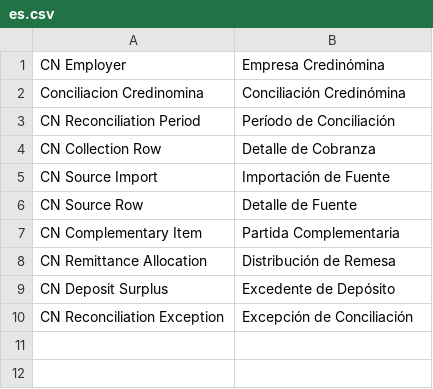
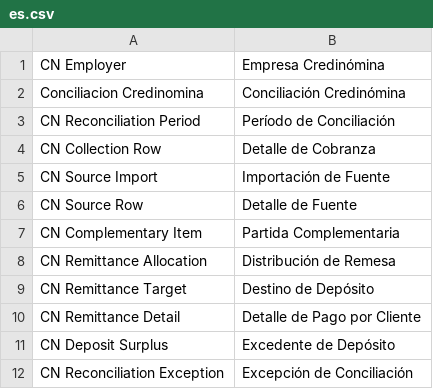
Before and after one commit to ernestoruiz89/conciliacion_credinomina, a CSV file: credinomina_reconciliation/translations/es.csv, drawn as a sheet.

Commit message:
Add per-client remittance detail reconciliation

```diff
--- a/credinomina_reconciliation/translations/es.csv
+++ b/credinomina_reconciliation/translations/es.csv
@@ -8,2 +8,4 @@ CN Complementary Item,Partida Complementaria
 CN Remittance Allocation,Distribución de Remesa
+CN Remittance Target,Destino de Depósito
+CN Remittance Detail,Detalle de Pago por Cliente
 CN Deposit Surplus,Excedente de Depósito
```
Also changed, not shown: 24 other files.
